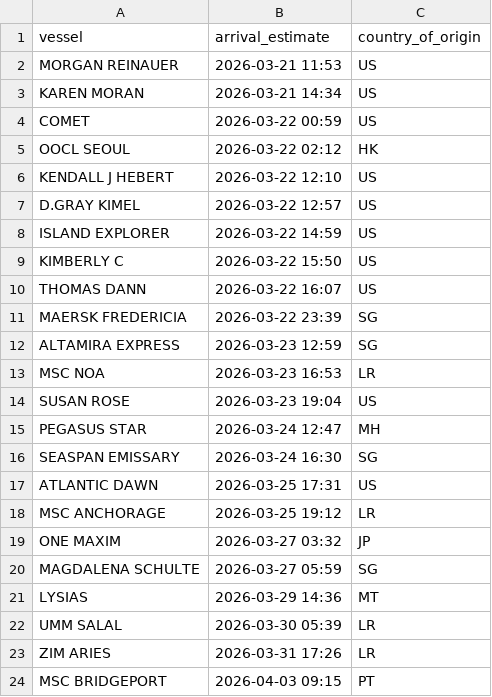
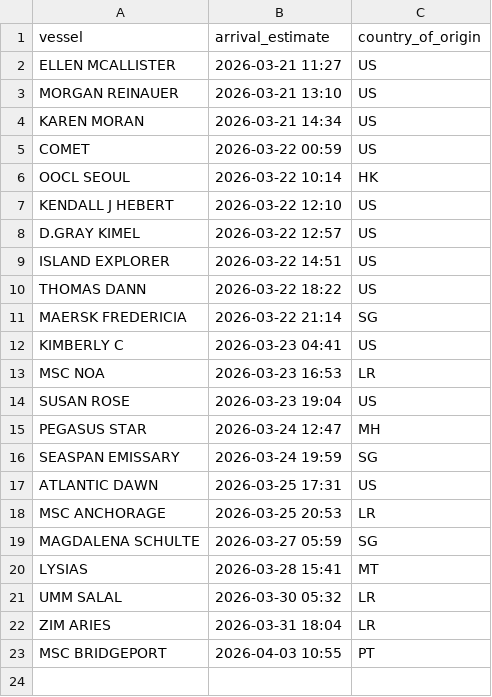
Before and after one commit to natalierjonas/FOCs-in-NYC, a CSV file: ships_estimates_fixed.csv, drawn as a sheet.

```diff
--- a/ships_estimates_fixed.csv
+++ b/ships_estimates_fixed.csv
@@ -1,13 +1,13 @@
 vessel,arrival_estimate,country_of_origin
-MORGAN REINAUER,2026-03-21 11:53,US
+ELLEN MCALLISTER,2026-03-21 11:27,US
+MORGAN REINAUER,2026-03-21 13:10,US
 KAREN MORAN,2026-03-21 14:34,US
 COMET,2026-03-22 00:59,US
-OOCL SEOUL,2026-03-22 02:12,HK
+OOCL SEOUL,2026-03-22 10:14,HK
 KENDALL J HEBERT,2026-03-22 12:10,US
 D.GRAY KIMEL,2026-03-22 12:57,US
-ISLAND EXPLORER,2026-03-22 14:59,US
-KIMBERLY C,2026-03-22 15:50,US
-THOMAS DANN,2026-03-22 16:07,US
-MAERSK FREDERICIA,2026-03-22 23:39,SG
-ALTAMIRA EXPRESS,2026-03-23 12:59,SG
+ISLAND EXPLORER,2026-03-22 14:51,US
+THOMAS DANN,2026-03-22 18:22,US
+MAERSK FREDERICIA,2026-03-22 21:14,SG
+KIMBERLY C,2026-03-23 04:41,US
 MSC NOA,2026-03-23 16:53,LR
@@ -15,10 +15,9 @@ SUSAN ROSE,2026-03-23 19:04,US
 PEGASUS STAR,2026-03-24 12:47,MH
-SEASPAN EMISSARY,2026-03-24 16:30,SG
+SEASPAN EMISSARY,2026-03-24 19:59,SG
 ATLANTIC DAWN,2026-03-25 17:31,US
-MSC ANCHORAGE,2026-03-25 19:12,LR
-ONE MAXIM,2026-03-27 03:32,JP
+MSC ANCHORAGE,2026-03-25 20:53,LR
 MAGDALENA SCHULTE,2026-03-27 05:59,SG
-LYSIAS,2026-03-29 14:36,MT
-UMM SALAL,2026-03-30 05:39,LR
-ZIM ARIES,2026-03-31 17:26,LR
-MSC BRIDGEPORT,2026-04-03 09:15,PT
+LYSIAS,2026-03-28 15:41,MT
+UMM SALAL,2026-03-30 05:32,LR
+ZIM ARIES,2026-03-31 18:04,LR
+MSC BRIDGEPORT,2026-04-03 10:55,PT
```
Also changed, not shown: filtered_ships.csv.
